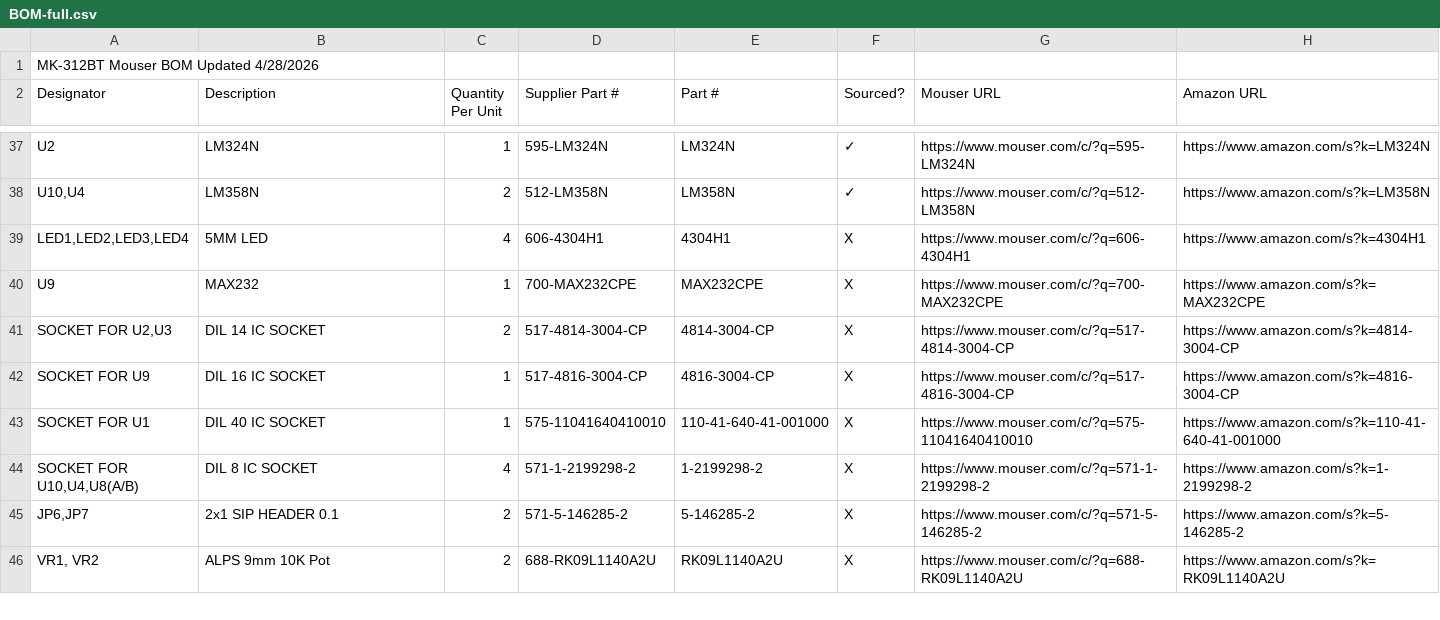
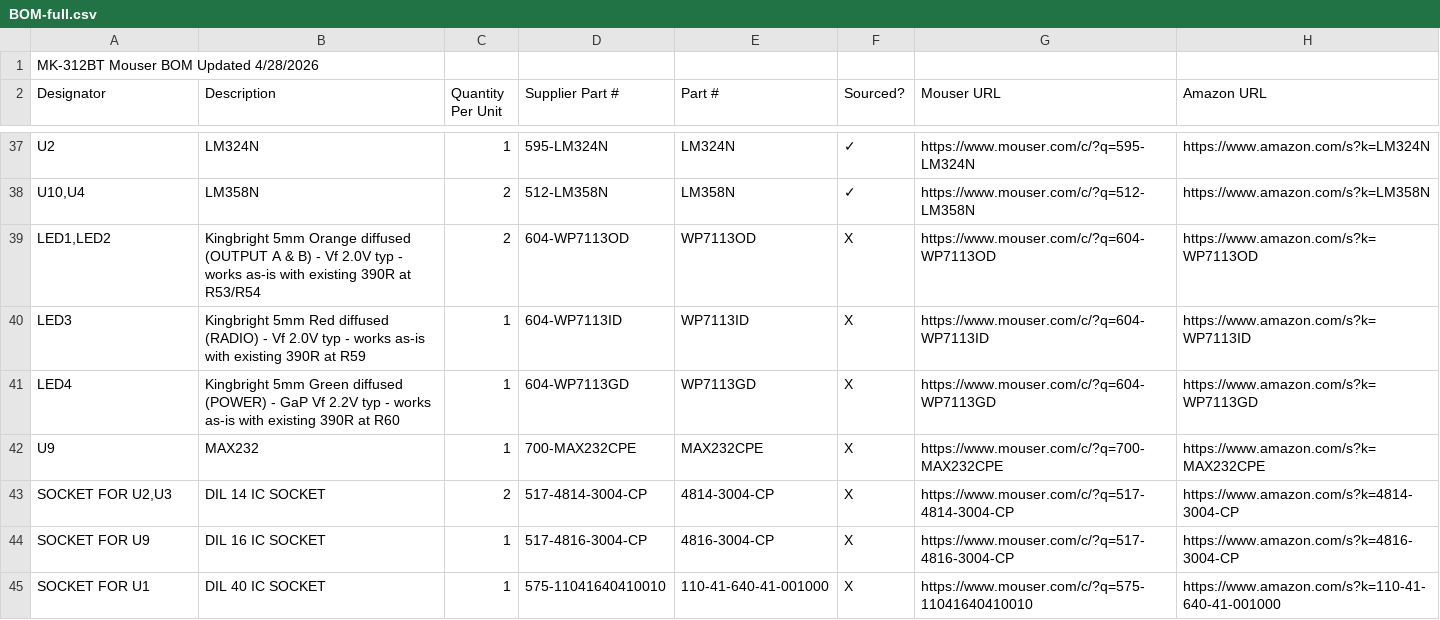
Before and after one commit to orgasms4worldpeace/mk312-bt, a CSV file: 2-order-parts/BOM-full.csv, drawn as a sheet; only a part is shown, gaps mark what is left out; the shorter side is filled out with more unchanged rows; removed rows and columns are numbered as before the commit, all else as after; the diff names each change by its address in the sheet, - before the commit and + after, or states it on an @@ line.

Commit message:
LED1-4: split single LED line into per-color Kingbright entries
Color assignment per user spec:
- LED1 (OUTPUT A) = orange  Kingbright WP7113OD
- LED2 (OUTPUT B) = orange  Kingbright WP7113OD
- LED3 (RADIO)    = red     Kingbright WP7113ID
- LED4 (POWER)    = green   Kingbright WP7113GD

All standard-brightness diffused 5mm leaded — picked specifically so
the existing 390-ohm current-limit resistors (R53, R54, R59, R60)
work as-is without substitution.

Math at 5V / 390 ohm:
  Orange (Vf 2.0V typ) -> I = (5 - 2.0) / 390 = 7.69 mA
  Red    (Vf 2.0V typ) -> I = (5 - 2.0) / 390 = 7.69 mA
  Green  (Vf 2.2V typ, GaP) -> I = (5 - 2.2) / 390 = 7.18 mA

All in the 7-8 mA range — comfortably under each LED's 20 mA spec
and bright enough for indicators. Schematic page 3 note says
"Replace 390 ohm with 1K when using high intensity LEDs" -- not
applicable here since these are standard-brightness parts (12-100
mcd), not superbrights.

```diff
--- a/2-order-parts/BOM-full.csv
+++ b/2-order-parts/BOM-full.csv
-row 39: LED1,LED2,LED3,LED4 | 5MM LED | 4 | 606-4304H1 | 4304H1 | X | https://www.mouser.com/c/?q=606-4304H1 | https://www.amazon.com/s?k=4304H1
+row 39: LED1,LED2 | Kingbright 5mm Orange diffused (OUTPUT A & B) - Vf 2.0V typ - works as-is with existing 390R at R53/R54 | 2 | 604-WP7113OD | WP7113OD | X | https://www.mouser.com/c/?q=604-WP7113OD | https://www.amazon.com/s?k=WP7113OD
+row 40: LED3 | Kingbright 5mm Red diffused (RADIO) - Vf 2.0V typ - works as-is with existing 390R at R59 | 1 | 604-WP7113ID | WP7113ID | X | https://www.mouser.com/c/?q=604-WP7113ID | https://www.amazon.com/s?k=WP7113ID
+row 41: LED4 | Kingbright 5mm Green diffused (POWER) - GaP Vf 2.2V typ - works as-is with existing 390R at R60 | 1 | 604-WP7113GD | WP7113GD | X | https://www.mouser.com/c/?q=604-WP7113GD | https://www.amazon.com/s?k=WP7113GD
```
